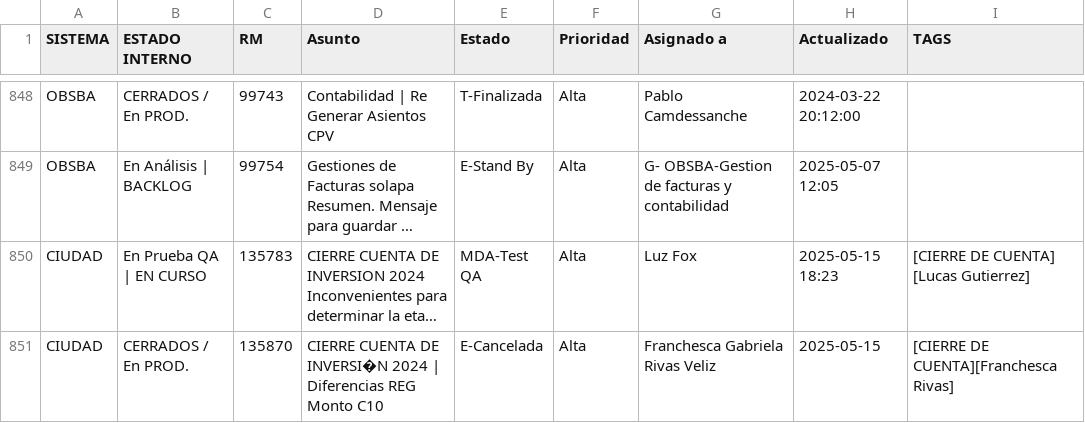
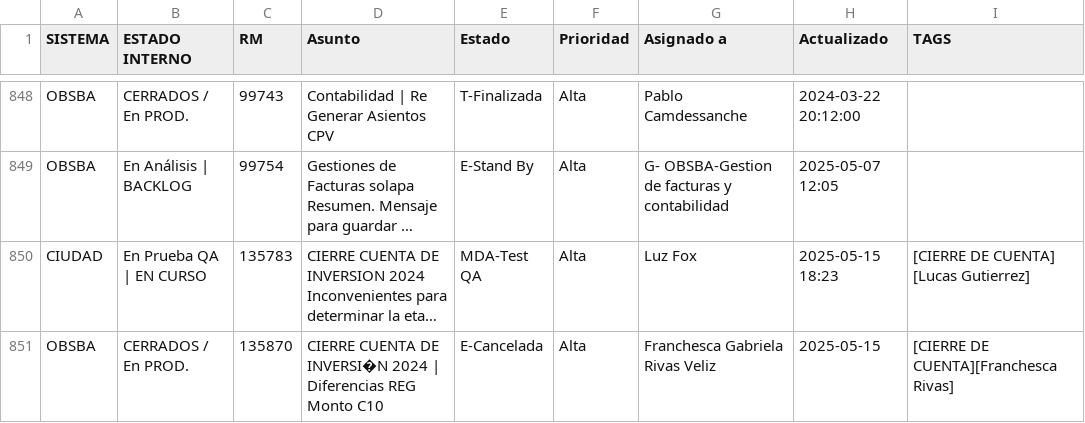
Before and after one commit to darioelola/Archivos, a CSV file: BD_RM.csv, drawn as a sheet; only a part is shown, gaps mark what is left out; long unchanged cells end in …; the diff names each change by its address in the sheet, - before the commit and + after, or states it on an @@ line.

Commit message:
auto-update 2025-05-15T23:30:42.123Z

```diff
--- a/BD_RM.csv
+++ b/BD_RM.csv
-A851 (SISTEMA): CIUDAD
+A851 (SISTEMA): OBSBA
```
